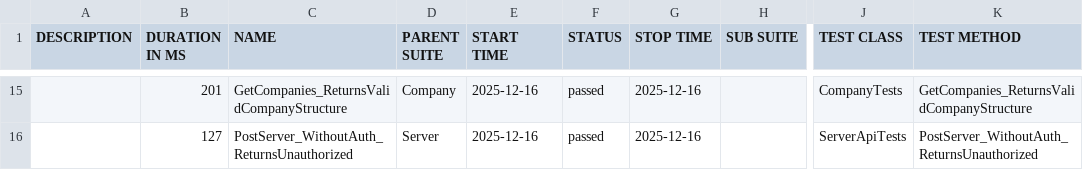
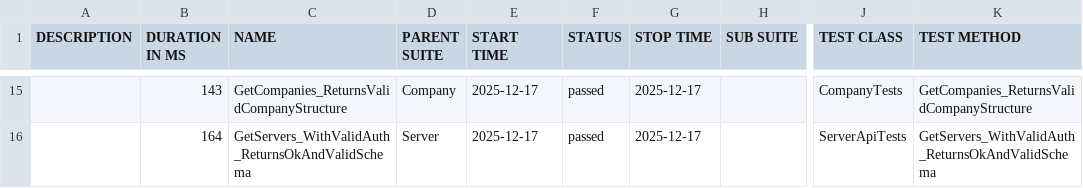
Before and after one commit to effiziente1/API_Testing, a CSV file: data/suites.csv, drawn as a sheet; only a part is shown, gaps mark what is left out; the diff covers the shown part only; the diff names each change by its address in the sheet, - before the commit and + after, or states it on an @@ line.

```diff
--- a/data/suites.csv
+++ b/data/suites.csv
-B15 (DURATION IN MS): 201
+B15 (DURATION IN MS): 143
-E15:E16 (START TIME): 2025-12-16
+E15:E16 (START TIME): 2025-12-17
-G15:G16 (STOP TIME): 2025-12-16
+G15:G16 (STOP TIME): 2025-12-17
-B16 (DURATION IN MS): 127
+B16 (DURATION IN MS): 164
-C16 (NAME): PostServer_WithoutAuth_ReturnsUnauthorized
+C16 (NAME): GetServers_WithValidAuth_ReturnsOkAndValidSchema
-K16 (TEST METHOD): PostServer_WithoutAuth_ReturnsUnauthorized
+K16 (TEST METHOD): GetServers_WithValidAuth_ReturnsOkAndValidSchema
```
Also changed, not shown: 7 added rows, 7 removed rows and 18 edited cells elsewhere in this file, 31 other files.
